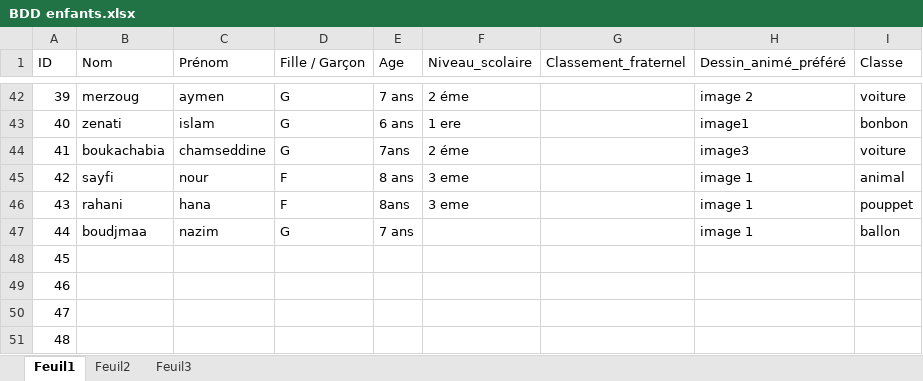
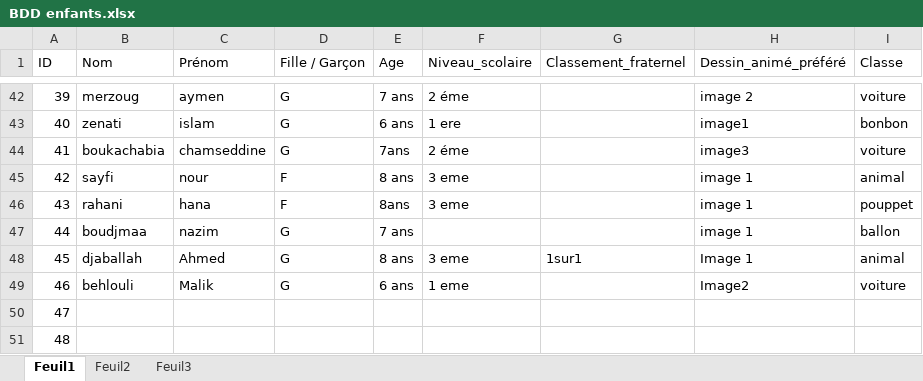
Before and after one commit to alla-abb/AI_Project, an Excel workbook: BDD enfants.xlsx, sheet Feuil1, drawn as a sheet; only a part is shown, gaps mark what is left out; values as stored, in another font and other column widths than the file's, no borders; the diff names each change by its address in the sheet, - before the commit and + after, or states it on an @@ line.

Commit message:
added 2 kids

```diff
--- a/BDD enfants.xlsx (sheet Feuil1)
+++ b/BDD enfants.xlsx (sheet Feuil1)
-B48 (Nom): (empty)
+B48 (Nom): djaballah
-C48 (Prénom): (empty)
+C48 (Prénom): Ahmed
-D48:D49 (Fille / Garçon): (empty)
+D48:D49 (Fille / Garçon): G
-E48 (Age): (empty)
+E48 (Age): 8 ans
-F48 (Niveau_scolaire): (empty)
+F48 (Niveau_scolaire): 3 eme
-G48 (Classement_fraternel): (empty)
+G48 (Classement_fraternel): 1sur1
-H48 (Dessin_animé_préféré): (empty)
+H48 (Dessin_animé_préféré): Image 1
-I48 (Classe): (empty)
+I48 (Classe): animal
-B49 (Nom): (empty)
+B49 (Nom): behlouli
-C49 (Prénom): (empty)
+C49 (Prénom): Malik
-E49 (Age): (empty)
+E49 (Age): 6 ans
-F49 (Niveau_scolaire): (empty)
+F49 (Niveau_scolaire): 1 eme
-H49 (Dessin_animé_préféré): (empty)
+H49 (Dessin_animé_préféré): Image2
-I49 (Classe): (empty)
+I49 (Classe): voiture
```
